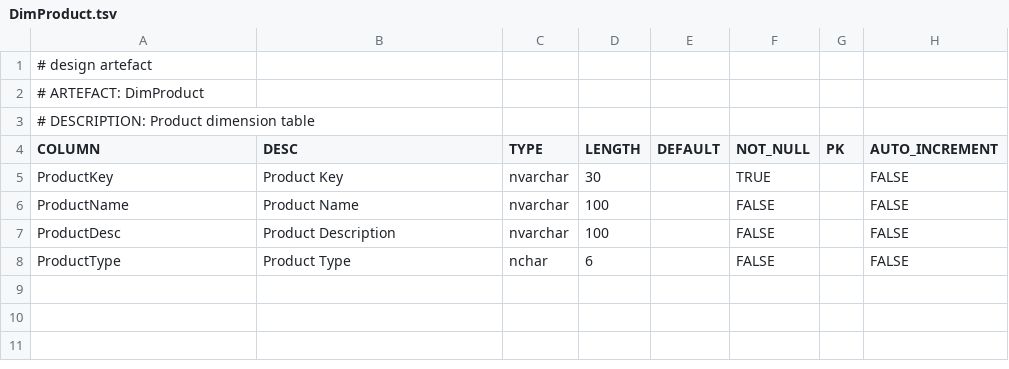
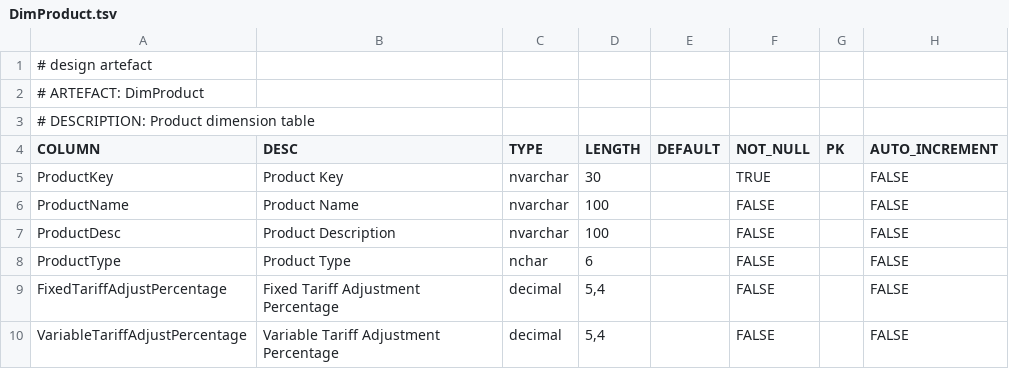
Before and after one commit to melvinwi/EDWCI, a TSV file: datastore/DimProduct.tsv, drawn as a sheet; the diff names each change by its address in the sheet, - before the commit and + after, or states it on an @@ line.

Commit message:
DimProduct enhanced [#790]
Add Tariff Adjustment Percentages

```diff
--- a/datastore/DimProduct.tsv
+++ b/datastore/DimProduct.tsv
+row 9: FixedTariffAdjustPercentage | Fixed Tariff Adjustment Percentage | decimal | 5,4 |  | FALSE |  | FALSE
+row 10: VariableTariffAdjustPercentage | Variable Tariff Adjustment Percentage | decimal | 5,4 |  | FALSE |  | FALSE
```
Also changed, not shown: datastore/DICTIONARY.tsv, 2 other files.
